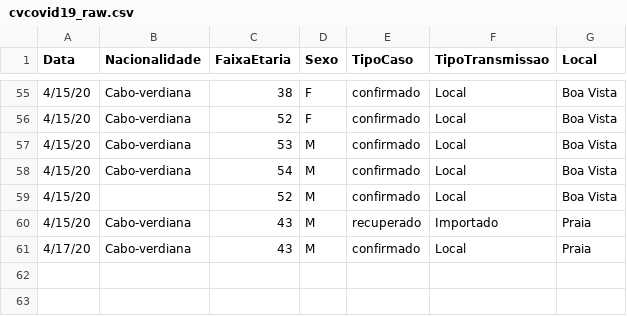
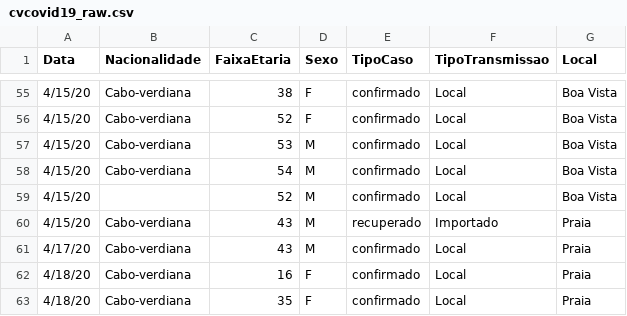
Before and after one commit to marovski/covid19cvdata, a CSV file: data-raw/csv/cvcovid19_raw.csv, drawn as a sheet; only a part is shown, gaps mark what is left out; the diff names each change by its address in the sheet, - before the commit and + after, or states it on an @@ line.

Commit message:
New Cases 18_04_2020

```diff
--- a/data-raw/csv/cvcovid19_raw.csv
+++ b/data-raw/csv/cvcovid19_raw.csv
+row 62: 4/18/20 | Cabo-verdiana | 16 | F | confirmado | Local | Praia
+row 63: 4/18/20 | Cabo-verdiana | 35 | F | confirmado | Local | Praia
```
